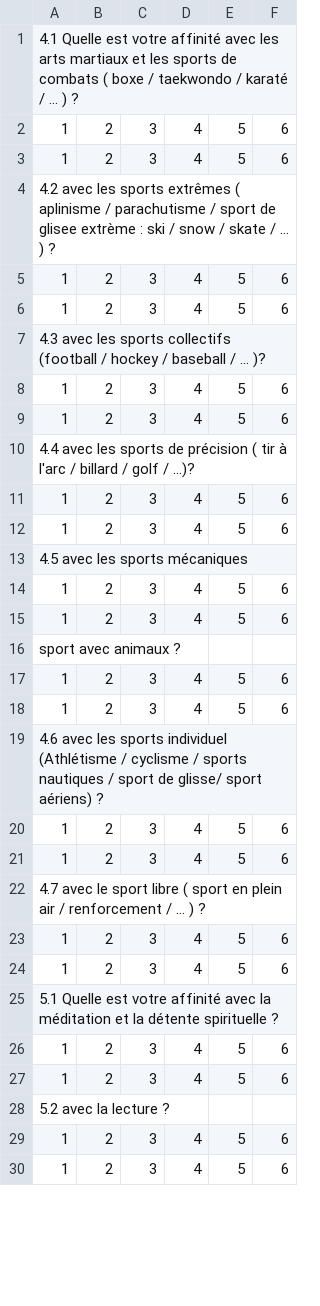
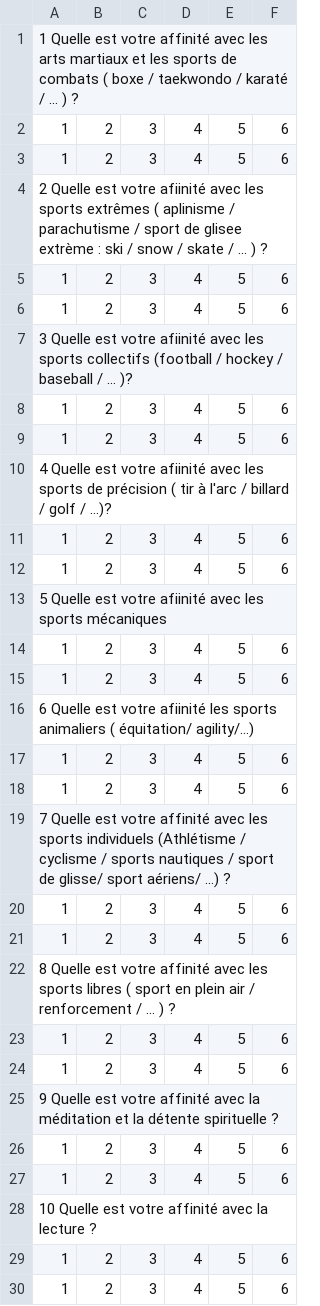
Before and after one commit to Disinted/TM-finale, a CSV file: questions.csv, drawn as a sheet; only a part is shown; the diff covers the shown part only.

```diff
--- a/questions.csv
+++ b/questions.csv
@@ -1,29 +1,29 @@
-4.1 Quelle est votre affinité avec les arts martiaux et les sports de combats ( boxe / taekwondo / karaté / ... ) ?
+  1 Quelle est votre affinité avec les arts martiaux et les sports de combats ( boxe / taekwondo / karaté / ... ) ?
 1,2,3,4,5,6
 1,2,3,4,5,6
-4.2 avec les sports extrêmes ( aplinisme / parachutisme / sport de glisee extrème : ski / snow / skate / ... ) ?
+2 Quelle est votre afiinité avec les sports extrêmes ( aplinisme / parachutisme / sport de glisee extrème : ski / snow / skate / ... ) ?
 1,2,3,4,5,6
 1,2,3,4,5,6
-4.3 avec les sports collectifs (football / hockey / baseball / ... )?
+3 Quelle est votre afiinité avec les sports collectifs (football / hockey / baseball / ... )?
 1,2,3,4,5,6
 1,2,3,4,5,6
-4.4 avec les sports de précision ( tir à l'arc / billard / golf / ...)?
+4 Quelle est votre afiinité avec les sports de précision ( tir à l'arc / billard / golf / ...)?
 1,2,3,4,5,6
 1,2,3,4,5,6
-4.5 avec les sports mécaniques
+5 Quelle est votre afiinité  avec les sports mécaniques
 1,2,3,4,5,6
 1,2,3,4,5,6
-sport avec animaux ?
+6 Quelle est votre afiinité  les sports animaliers ( équitation/ agility/...)
 1,2,3,4,5,6
 1,2,3,4,5,6
-4.6 avec les sports individuel (Athlétisme / cyclisme / sports nautiques / sport de glisse/ sport aériens) ?
+7 Quelle est votre affinité avec les sports individuels (Athlétisme / cyclisme / sports nautiques / sport de glisse/ sport aériens/ ...) ?
 1,2,3,4,5,6
 1,2,3,4,5,6
-4.7 avec le sport libre ( sport en plein air / renforcement / ... ) ?
+8 Quelle est votre affinité avec les sports libres ( sport en plein air / renforcement / ... ) ?
 1,2,3,4,5,6
 1,2,3,4,5,6
-5.1 Quelle est votre affinité avec la méditation et la détente spirituelle ?
+9 Quelle est votre affinité avec la méditation et la détente spirituelle ?
 1,2,3,4,5,6
 1,2,3,4,5,6
-5.2 avec la lecture ?
+10 Quelle est votre affinité avec la lecture ?
 1,2,3,4,5,6
```
Also changed, not shown: 21 edited cells elsewhere in this file, 10 other files.
